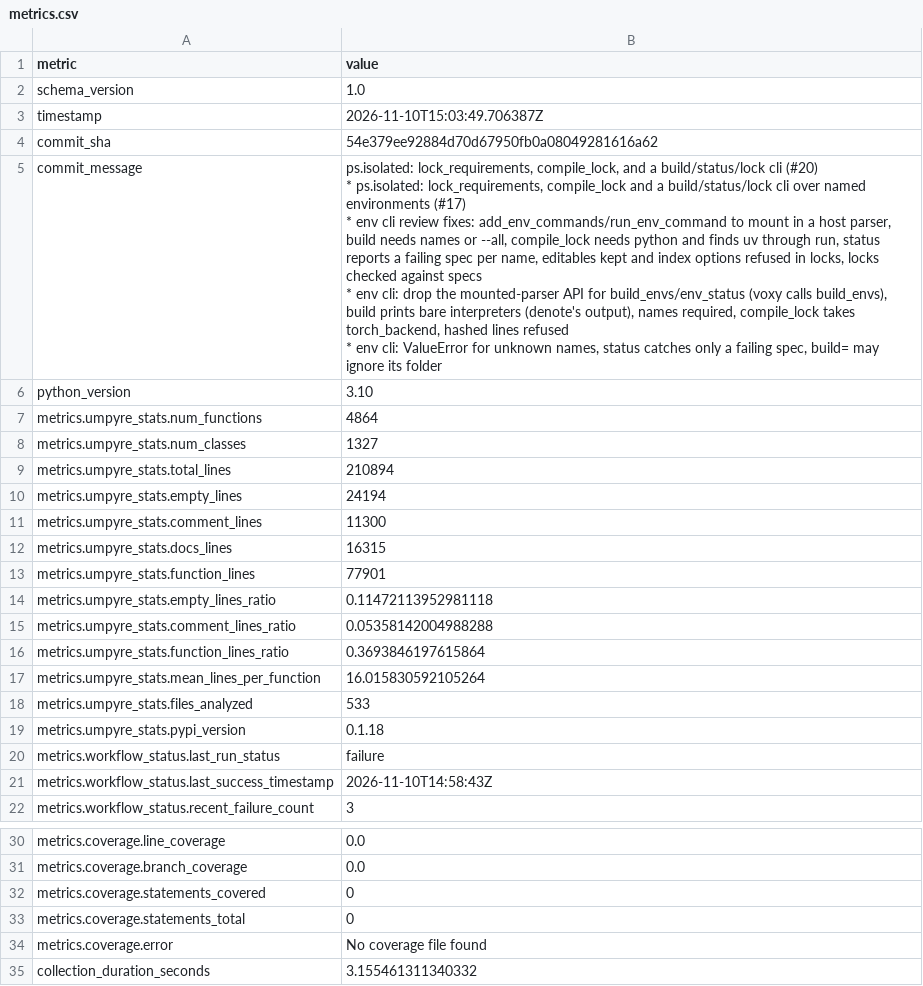
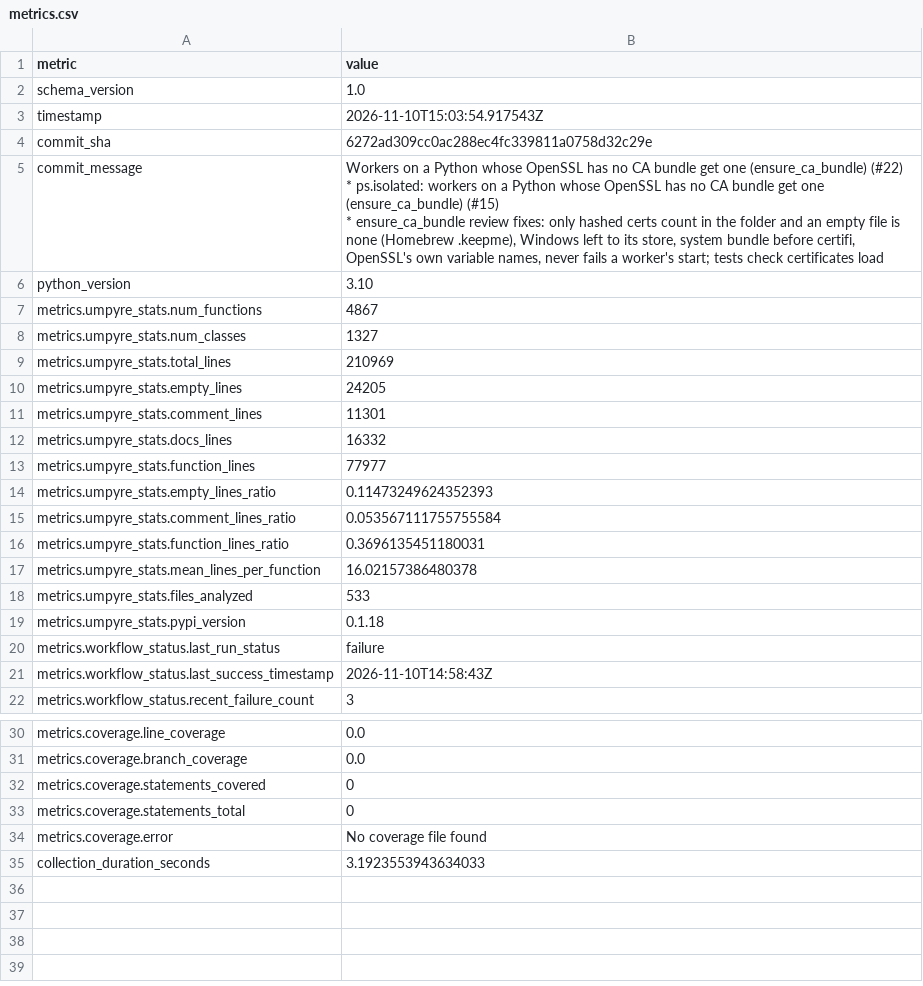
Before and after one commit to thorwhalen/ps, a CSV file: metrics.csv, drawn as a sheet; only a part is shown, gaps mark what is left out.

Commit message:
Update metrics for 6272ad3

```diff
--- a/metrics.csv
+++ b/metrics.csv
@@ -2,25 +2,21 @@ metric,value
 schema_version,1.0
-timestamp,2026-11-10T15:03:49.706387Z
-commit_sha,54e379ee92884d70d67950fb0a08049281616a62
-commit_message,"ps.isolated: lock_requirements, compile_lock, and a build/status/lock cli (#20)
-
-* ps.isolated: lock_requirements, compile_lock and a build/status/lock cli over named environments (#17)
-
-* env cli review fixes: add_env_commands/run_env_command to mount in a host parser, build needs names or --all, compile_lock needs python and finds uv through run, status reports a failing spec per name, editables kept and index options refused in locks, locks checked against specs
-
-* env cli: drop the mounted-parser API for build_envs/env_status (voxy calls build_envs), build prints bare interpreters (denote's output), names required, compile_lock takes torch_backend, hashed lines refused
-
-* env cli: ValueError for unknown names, status catches only a failing spec, build= may ignore its folder"
+timestamp,2026-11-10T15:03:54.917543Z
+commit_sha,6272ad309cc0ac288ec4fc339811a0758d32c29e
+commit_message,"Workers on a Python whose OpenSSL has no CA bundle get one (ensure_ca_bundle) (#22)
+
+* ps.isolated: workers on a Python whose OpenSSL has no CA bundle get one (ensure_ca_bundle) (#15)
+
+* ensure_ca_bundle review fixes: only hashed certs count in the folder and an empty file is none (Homebrew .keepme), Windows left to its store, system bundle before certifi, OpenSSL's own variable names, never fails a worker's start; tests check certificates load"
 python_version,3.10
-metrics.umpyre_stats.num_functions,4864
+metrics.umpyre_stats.num_functions,4867
 metrics.umpyre_stats.num_classes,1327
-metrics.umpyre_stats.total_lines,210894
-metrics.umpyre_stats.empty_lines,24194
-metrics.umpyre_stats.comment_lines,11300
-metrics.umpyre_stats.docs_lines,16315
-metrics.umpyre_stats.function_lines,77901
-metrics.umpyre_stats.empty_lines_ratio,0.11472113952981118
-metrics.umpyre_stats.comment_lines_ratio,0.05358142004988288
-metrics.umpyre_stats.function_lines_ratio,0.3693846197615864
-metrics.umpyre_stats.mean_lines_per_function,16.015830592105264
+metrics.umpyre_stats.total_lines,210969
+metrics.umpyre_stats.empty_lines,24205
+metrics.umpyre_stats.comment_lines,11301
+metrics.umpyre_stats.docs_lines,16332
+metrics.umpyre_stats.function_lines,77977
+metrics.umpyre_stats.empty_lines_ratio,0.11473249624352393
+metrics.umpyre_stats.comment_lines_ratio,0.053567111755755584
+metrics.umpyre_stats.function_lines_ratio,0.3696135451180031
+metrics.umpyre_stats.mean_lines_per_function,16.02157386480378
 metrics.umpyre_stats.files_analyzed,533
@@ -43,2 +39,2 @@ metrics.coverage.statements_total,0
 metrics.coverage.error,No coverage file found
-collection_duration_seconds,3.155461311340332
+collection_duration_seconds,3.1923553943634033
```
Also changed, not shown: 2 other files.
